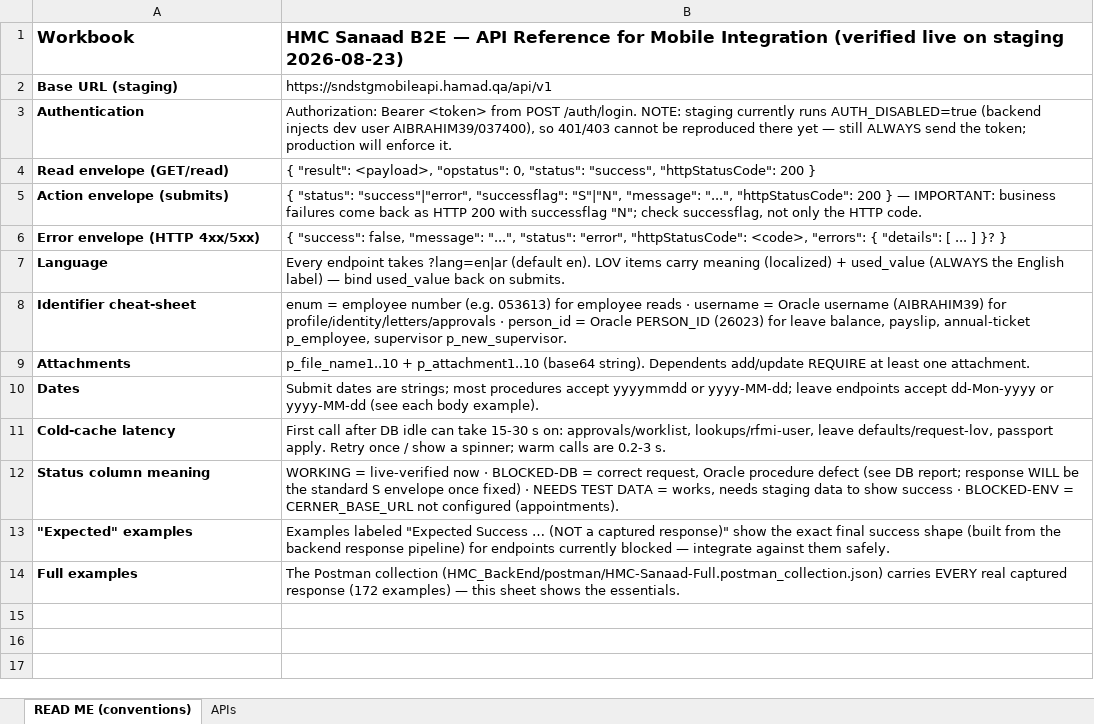
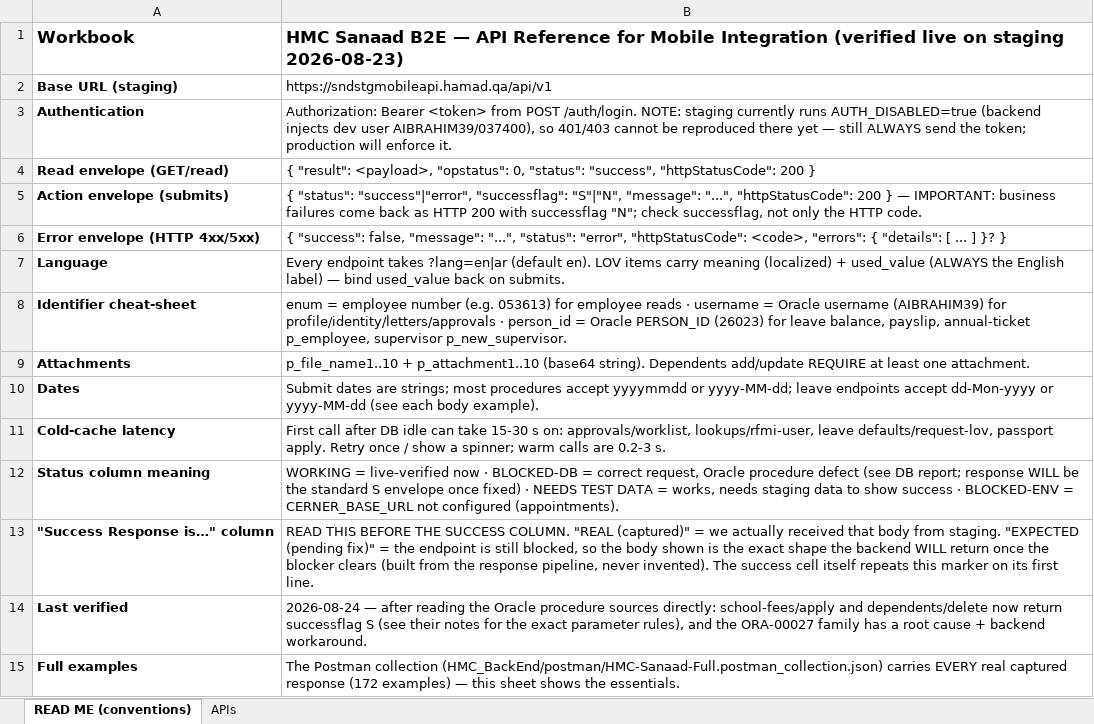
Before and after one commit to MelseragM/hmc-project, an Excel workbook: reports/HMC-Sanaad-API-Reference-Mobile.xlsx, sheet READ ME (conventions), drawn as a sheet; values as stored, in another font and other column widths than the file's, no borders; removed rows and columns are numbered as before the commit, all else as after; the diff names each change by its address in the sheet, - before the commit and + after, or states it on an @@ line.

```diff
--- a/reports/HMC-Sanaad-API-Reference-Mobile.xlsx (sheet READ ME (conventions))
+++ b/reports/HMC-Sanaad-API-Reference-Mobile.xlsx (sheet READ ME (conventions))
-row 13: "Expected" examples | Examples labeled "Expected Success … (NOT a captured response)" show the exact final success shape (built from the backend response pipeline) for endpoints currently blocked — integrate against them safely.
+row 13: "Success Response is…" column | READ THIS BEFORE THE SUCCESS COLUMN. "REAL (captured)" = we actually received that body from staging. "EXPECTED (pending fix)" = the endpoint is still blocked, so the body shown is the exact shape the backend WILL return once the blocker clears (built from the response pipeline, never invented). The success cell itself repeats this marker on its first line.
+row 14: Last verified | 2026-08-24 — after reading the Oracle procedure sources directly: school-fees/apply and dependents/delete now return successflag S (see their notes for the exact parameter rules), and the ORA-00027 family has a root cause + backend workaround.
```
Also changed, not shown: sheet APIs, reports/HMC-Sanaad-Backend-Tasks.xlsx, reports/HMC-Sanaad-DB-Team-Report.xlsx, 1 other file.
